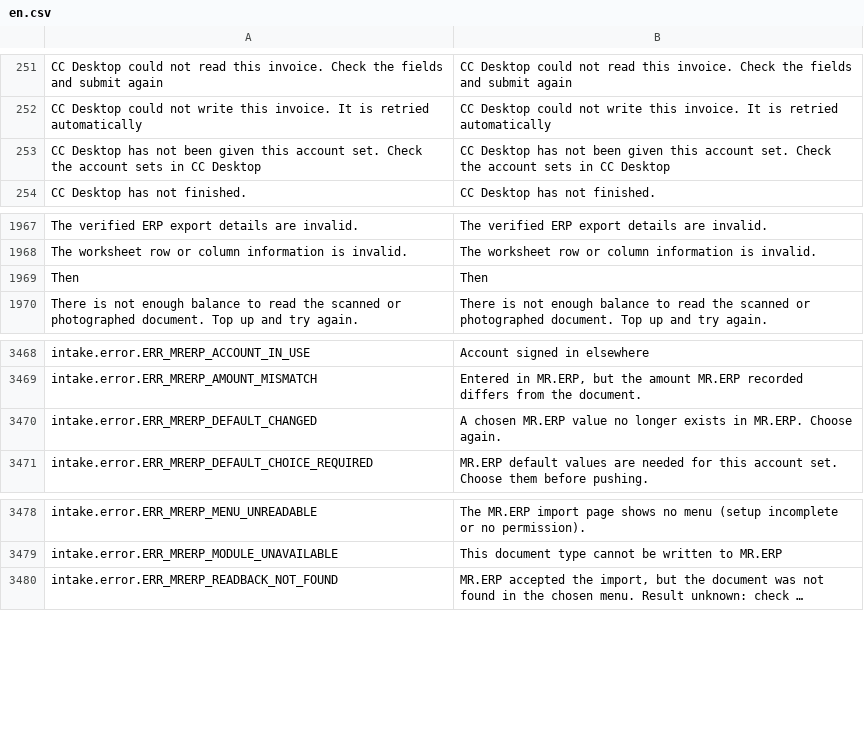
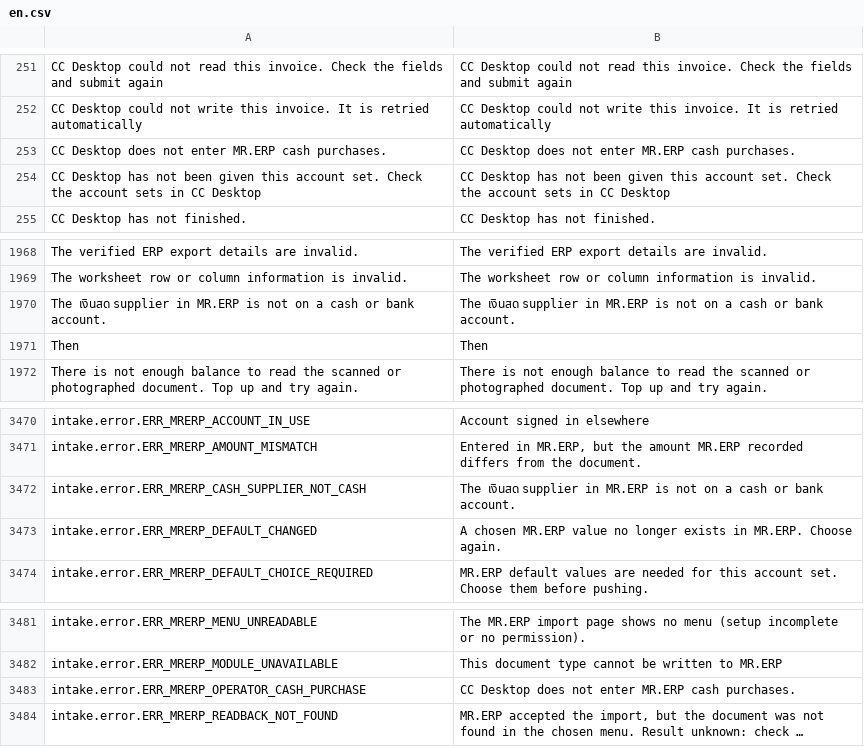
Before and after one commit to skin306152-star/pearnly, a CSV file: apps/pearnly_cowork/pearnly_cowork/translations/en.csv, drawn as a sheet; only a part is shown, gaps mark what is left out; long unchanged cells end in …; the diff names each change by its address in the sheet, - before the commit and + after, or states it on an @@ line.

```diff
--- a/apps/pearnly_cowork/pearnly_cowork/translations/en.csv
+++ b/apps/pearnly_cowork/pearnly_cowork/translations/en.csv
+row 253: CC Desktop does not enter MR.ERP cash purchases. | CC Desktop does not enter MR.ERP cash purchases.
+row 1970: The เงินสด supplier in MR.ERP is not on a cash or bank account. | The เงินสด supplier in MR.ERP is not on a cash or bank account.
+row 3472: intake.error.ERR_MRERP_CASH_SUPPLIER_NOT_CASH | The เงินสด supplier in MR.ERP is not on a cash or bank account.
+row 3483: intake.error.ERR_MRERP_OPERATOR_CASH_PURCHASE | CC Desktop does not enter MR.ERP cash purchases.
```
Also changed, not shown: apps/pearnly_cowork/pearnly_cowork/i18n/messages.tsv, apps/pearnly_cowork/pearnly_cowork/translations/ja.csv, 36 other files.
